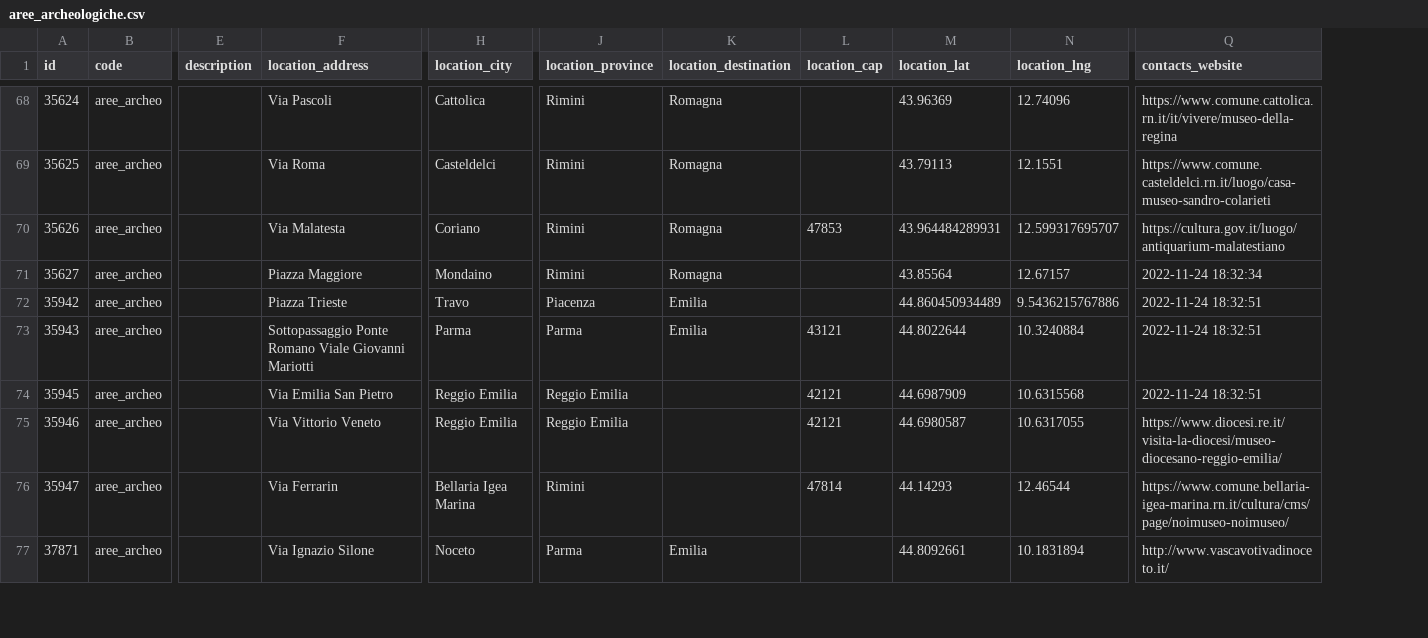
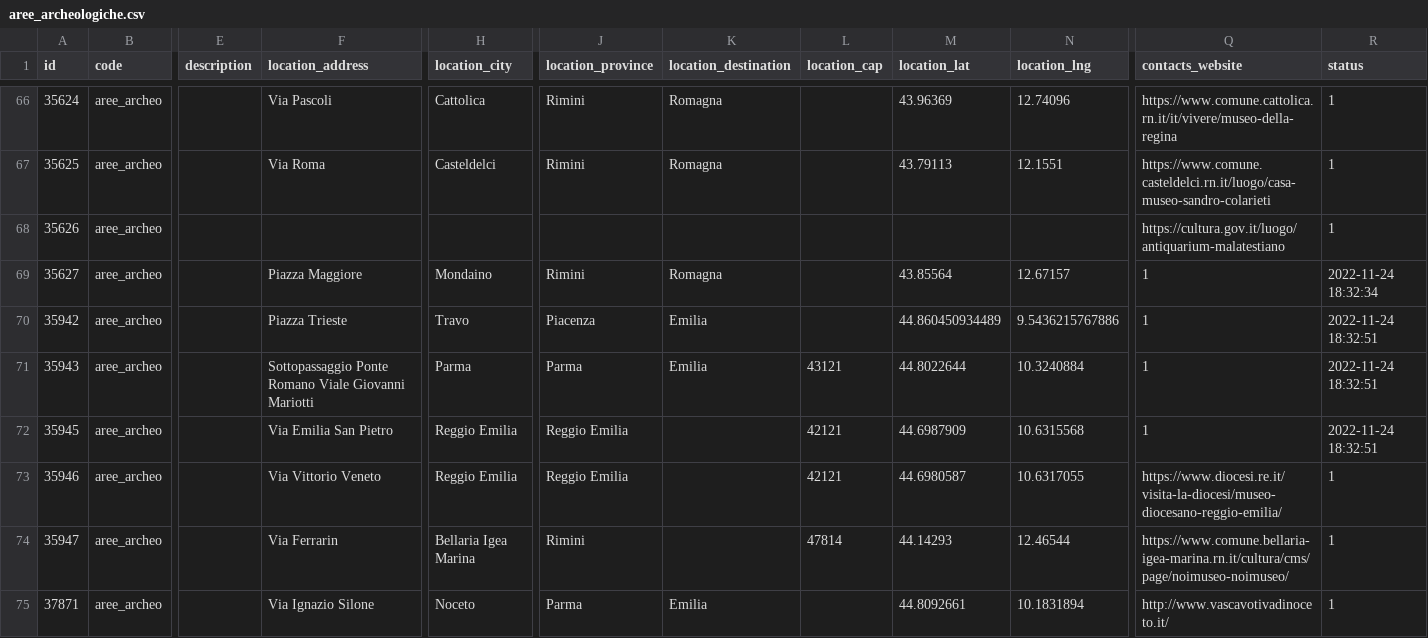
Before and after one commit to APT-Servizi/openapi-ert, a CSV file: dump/aree_archeologiche.csv, drawn as a sheet; only a part is shown, gaps mark what is left out; addresses are those after the commit; the diff covers the shown part only; the diff names each change by its address in the sheet, - before the commit and + after, or states it on an @@ line.

```diff
--- a/dump/aree_archeologiche.csv
+++ b/dump/aree_archeologiche.csv
+column R (status), rows 66-75: 1 | 1 | 1 | 2022-11-24 18:32:34 | 2022-11-24 18:32:51 | 2022-11-24 18:32:51 | 2022-11-24 18:32:51 | 1 | 1 | 1
-F68 (location_address): Via Malatesta
+F68 (location_address): (empty)
-H68 (location_city): Coriano
+H68 (location_city): (empty)
-J68 (location_province): Rimini
+J68 (location_province): (empty)
-K68 (location_destination): Romagna
+K68 (location_destination): (empty)
-L68 (location_cap): 47853
+L68 (location_cap): (empty)
-M68 (location_lat): 43.964484289931
+M68 (location_lat): (empty)
-N68 (location_lng): 12.599317695707
+N68 (location_lng): (empty)
-Q69 (contacts_website): 2022-11-24 18:32:34
+Q69 (contacts_website): 1
-Q70:Q72 (contacts_website): 2022-11-24 18:32:51
+Q70:Q72 (contacts_website): 1
```
Also changed, not shown: 3 removed rows and 41 edited cells elsewhere in this file, dump/golf.csv, dump/motor_valley.csv, 7 other files.
